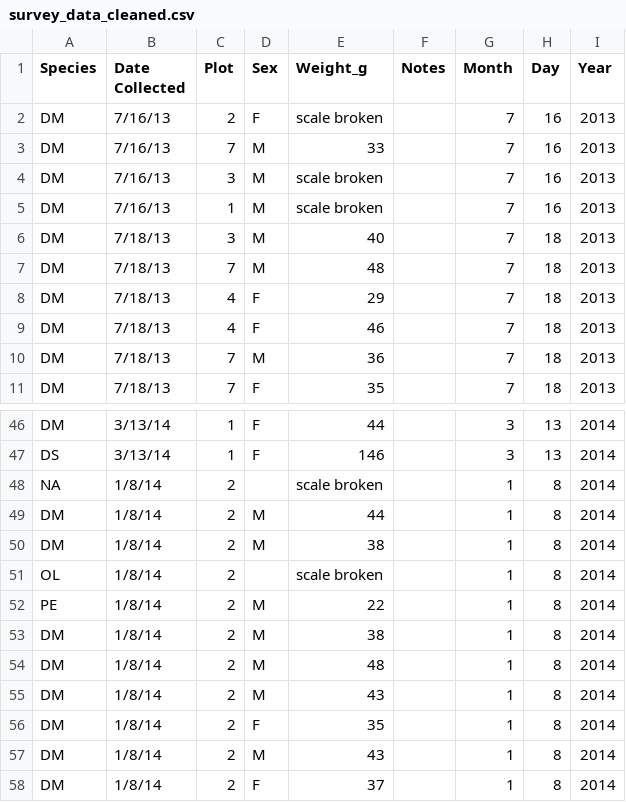
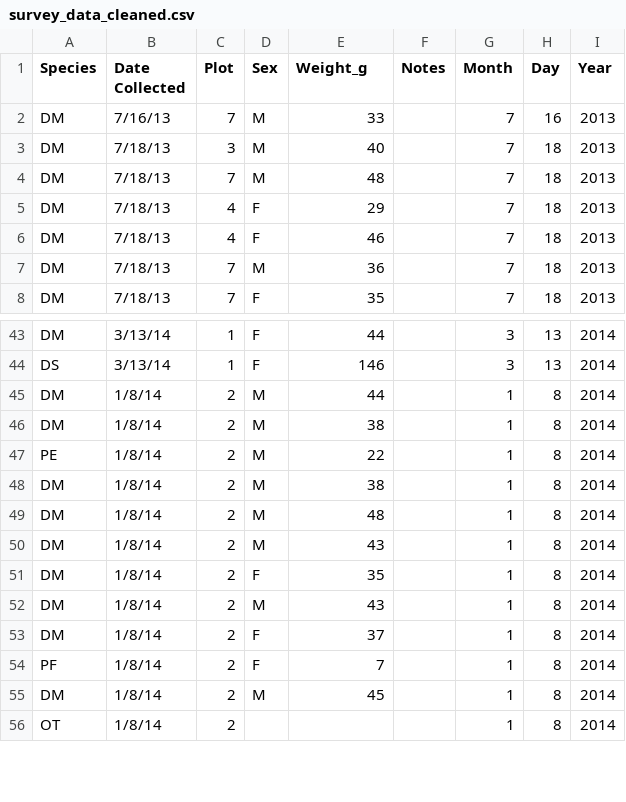
Before and after one commit to Herkt/Git-Projekt, a CSV file: survey_data_cleaned.csv, drawn as a sheet; only a part is shown, gaps mark what is left out; the shorter side is filled out with more unchanged rows.

Commit message:
Fehlende Daten gelöscht

```diff
--- a/survey_data_cleaned.csv
+++ b/survey_data_cleaned.csv
@@ -1,6 +1,3 @@
 Species,Date Collected,Plot,Sex,Weight_g,Notes,Month,Day,Year
-DM,7/16/13,2,F,scale broken,,7,16,2013
 DM,7/16/13,7,M,33,,7,16,2013
-DM,7/16/13,3,M,scale broken,,7,16,2013
-DM,7/16/13,1,M,scale broken,,7,16,2013
 DM,7/18/13,3,M,40,,7,18,2013
@@ -47,6 +44,4 @@ DM,3/13/14,1,F,44,,3,13,2014
 DS,3/13/14,1,F,146,,3,13,2014
-NA,1/8/14,2,,scale broken,,1,8,2014
 DM,1/8/14,2,M,44,,1,8,2014
 DM,1/8/14,2,M,38,,1,8,2014
-OL,1/8/14,2,,scale broken,,1,8,2014
 PE,1/8/14,2,M,22,,1,8,2014
```
